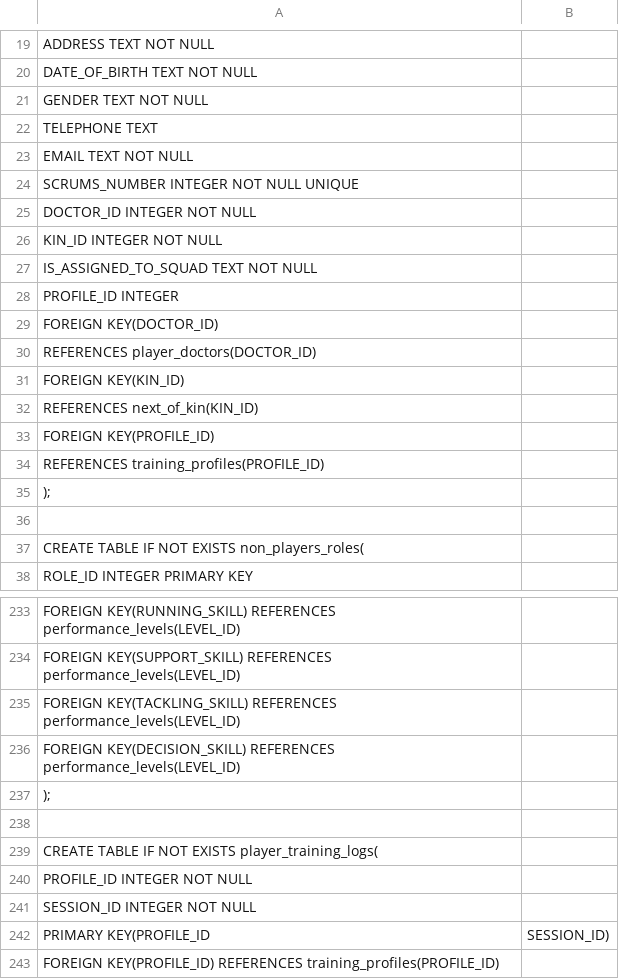
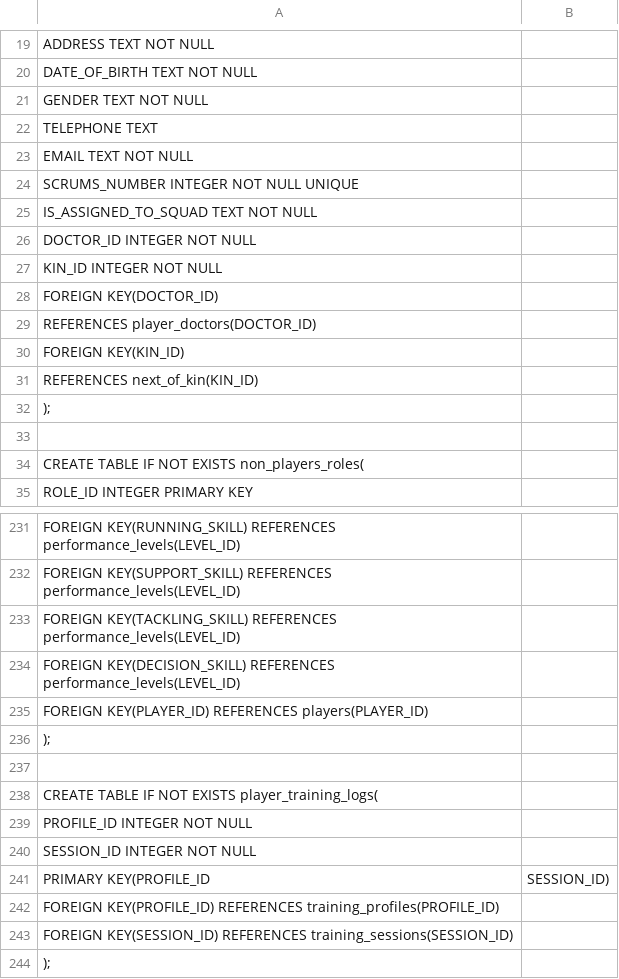
Before and after one commit to Erik-McS/SimplyRugby, a CSV file: CreateDatabase.csv, drawn as a sheet; only a part is shown, gaps mark what is left out; the shorter side is filled out with more unchanged rows; removed rows and columns are numbered as before the commit, all else as after; the diff covers the shown part only; the diff names each change by its address in the sheet, - before the commit and + after, or states it on an @@ line.

```diff
--- a/CreateDatabase.csv
+++ b/CreateDatabase.csv
@@ row 27 moved to row 25: IS_ASSIGNED_TO_SQUAD TEXT NOT NULL @@
-row 28: PROFILE_ID INTEGER
-row 33: FOREIGN KEY(PROFILE_ID)
-row 34: REFERENCES training_profiles(PROFILE_ID)
+row 235: FOREIGN KEY(PLAYER_ID) REFERENCES players(PLAYER_ID)
```
Also changed, not shown: 24 added rows elsewhere in this file, insertData.csv, 15 other files.
